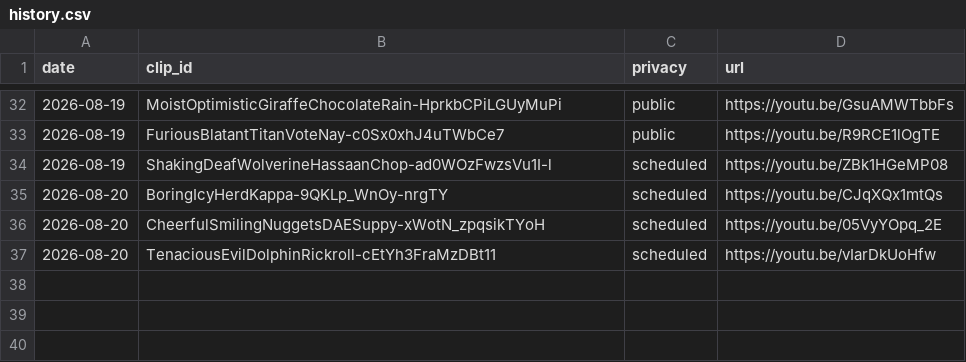
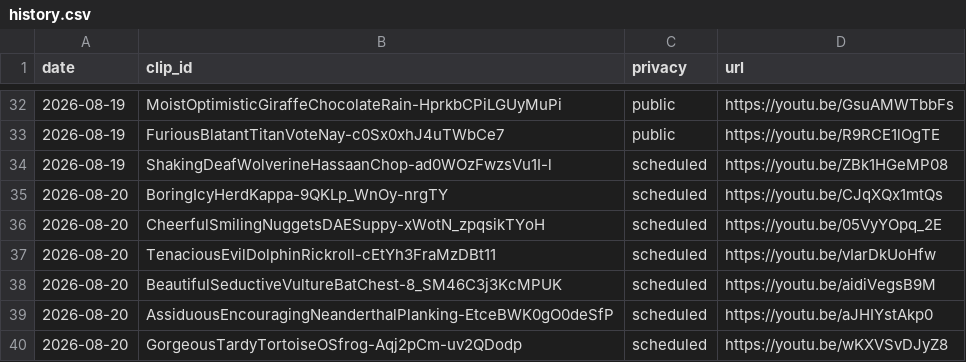
Before and after one commit to chat94534-oss/shorts-twitchclips, a CSV file: logs/history.csv, drawn as a sheet; only a part is shown, gaps mark what is left out; the diff names each change by its address in the sheet, - before the commit and + after, or states it on an @@ line.

```diff
--- a/logs/history.csv
+++ b/logs/history.csv
+row 38: 2026-08-20 | BeautifulSeductiveVultureBatChest-8_SM46C3j3KcMPUK | scheduled | https://youtu.be/aidiVegsB9M
+row 39: 2026-08-20 | AssiduousEncouragingNeanderthalPlanking-EtceBWK0gO0deSfP | scheduled | https://youtu.be/aJHIYstAkp0
+row 40: 2026-08-20 | GorgeousTardyTortoiseOSfrog-Aqj2pCm-uv2QDodp | scheduled | https://youtu.be/wKXVSvDJyZ8
```
Also changed, not shown: 1 other file.
